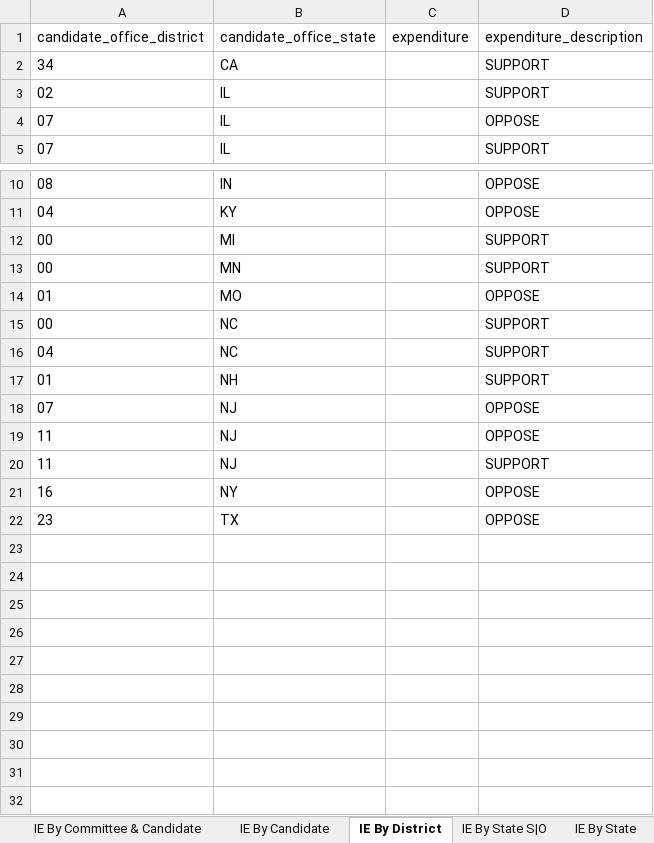
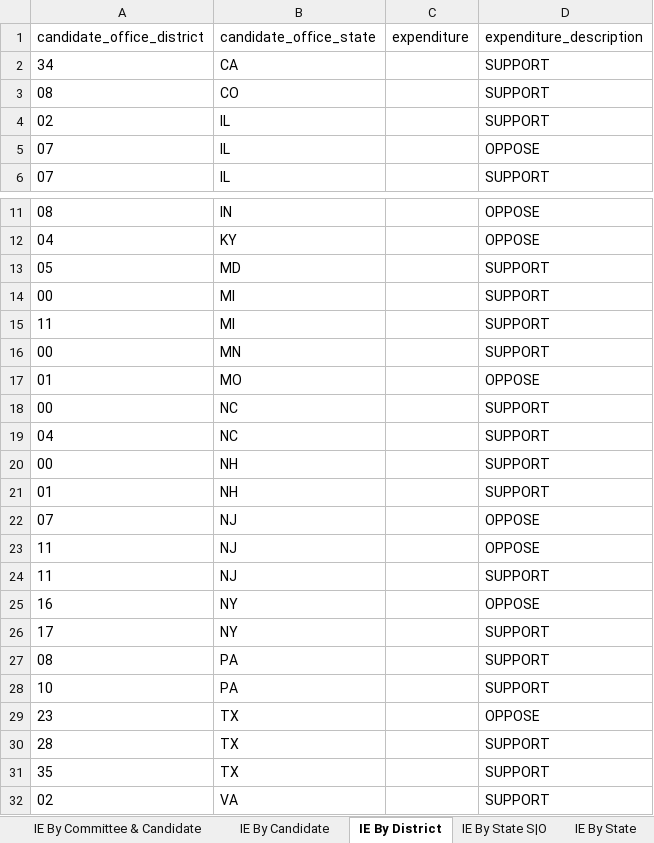
Before and after one commit to JJ-TrackAIPAC/TrackAIPAC, an Excel workbook: reports/pro-israel/pro-israel-independent-expenditure-region.xlsx, sheet IE By District, drawn as a sheet; only a part is shown, gaps mark what is left out; values as stored, in another font and other column widths than the file's, no borders; table styles not drawn; the diff names each change by its address in the sheet, - before the commit and + after, or states it on an @@ line.

```diff
--- a/reports/pro-israel/pro-israel-independent-expenditure-region.xlsx (sheet IE By District)
+++ b/reports/pro-israel/pro-israel-independent-expenditure-region.xlsx (sheet IE By District)
+row 3: 08 | CO |  | SUPPORT
+row 13: 05 | MD |  | SUPPORT
+row 15: 11 | MI |  | SUPPORT
+row 20: 00 | NH |  | SUPPORT
+row 26: 17 | NY |  | SUPPORT
+row 27: 08 | PA |  | SUPPORT
+row 28: 10 | PA |  | SUPPORT
+row 30: 28 | TX |  | SUPPORT
+row 31: 35 | TX |  | SUPPORT
+row 32: 02 | VA |  | SUPPORT
```
Also changed, not shown: sheet IE By Committee & Candidate, sheet IE By Candidate, sheet Committee IE By State, sheet IE By State S|O, sheet IE By State, reports/pro-crypto/pro-crypto-candidate-lobby-lifetime-report.xlsx, reports/pro-crypto/pro-crypto-donors-report.xlsx, 20 other files.
